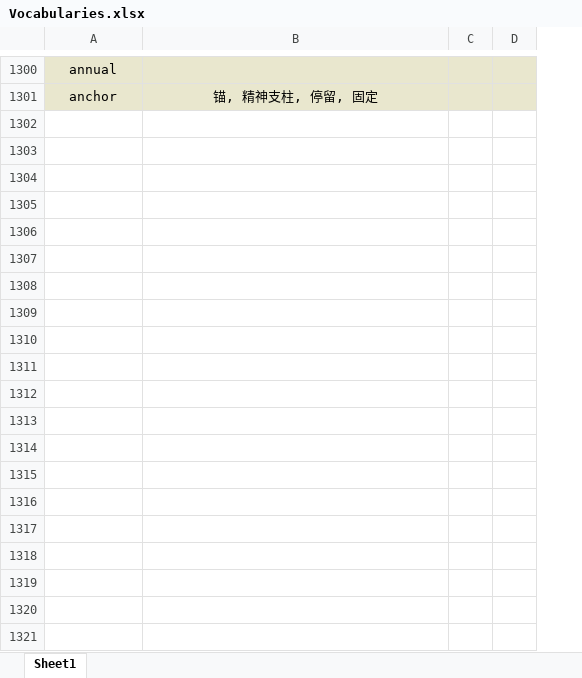
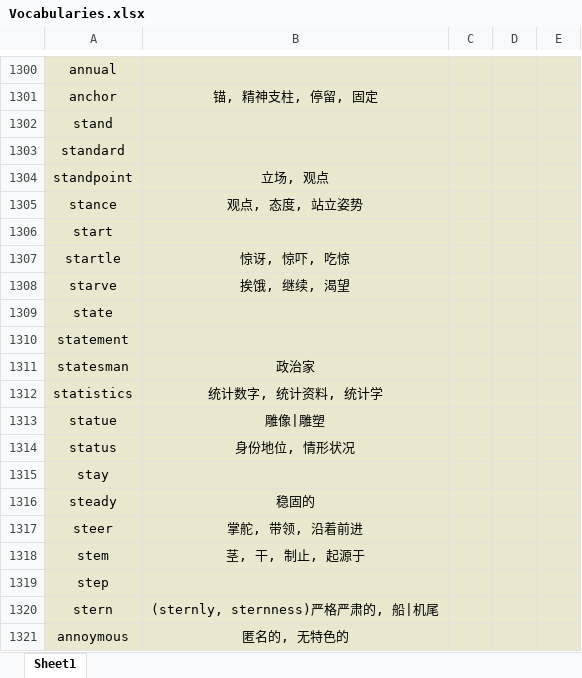
Before and after one commit to Favian096/LearningNotes, an Excel workbook: English/Vocabularies.xlsx, sheet Sheet1, drawn as a sheet; only a part is shown, gaps mark what is left out; values as stored, in another font and other column widths than the file's, no borders; the diff covers the shown part only; the diff names each change by its address in the sheet, - before the commit and + after, or states it on an @@ line.

Commit message:
feat: vocabularies routine

```diff
--- a/English/Vocabularies.xlsx (sheet Sheet1)
+++ b/English/Vocabularies.xlsx (sheet Sheet1)
+column C, empty
+row 1302: stand
+row 1303: standard
+row 1304: standpoint | 立场, 观点
+row 1305: stance | 观点, 态度, 站立姿势
+row 1306: start
+row 1307: startle | 惊讶, 惊吓, 吃惊
+row 1308: starve | 挨饿, 继续, 渴望
+row 1309: state
+row 1310: statement
+row 1311: statesman | 政治家
+row 1312: statistics | 统计数字, 统计资料, 统计学
+row 1313: statue | 雕像|雕塑
+row 1314: status | 身份地位, 情形状况
+row 1315: stay
+row 1316: steady | 稳固的
+row 1317: steer | 掌舵, 带领, 沿着前进
+row 1318: stem | 茎, 干, 制止, 起源于
+row 1319: step
+row 1320: stern | (sternly, sternness)严格严肃的, 船|机尾
+row 1321: annoymous | 匿名的, 无特色的
```
Also changed, not shown: 111 added rows and 26 edited cells elsewhere in this sheet.
